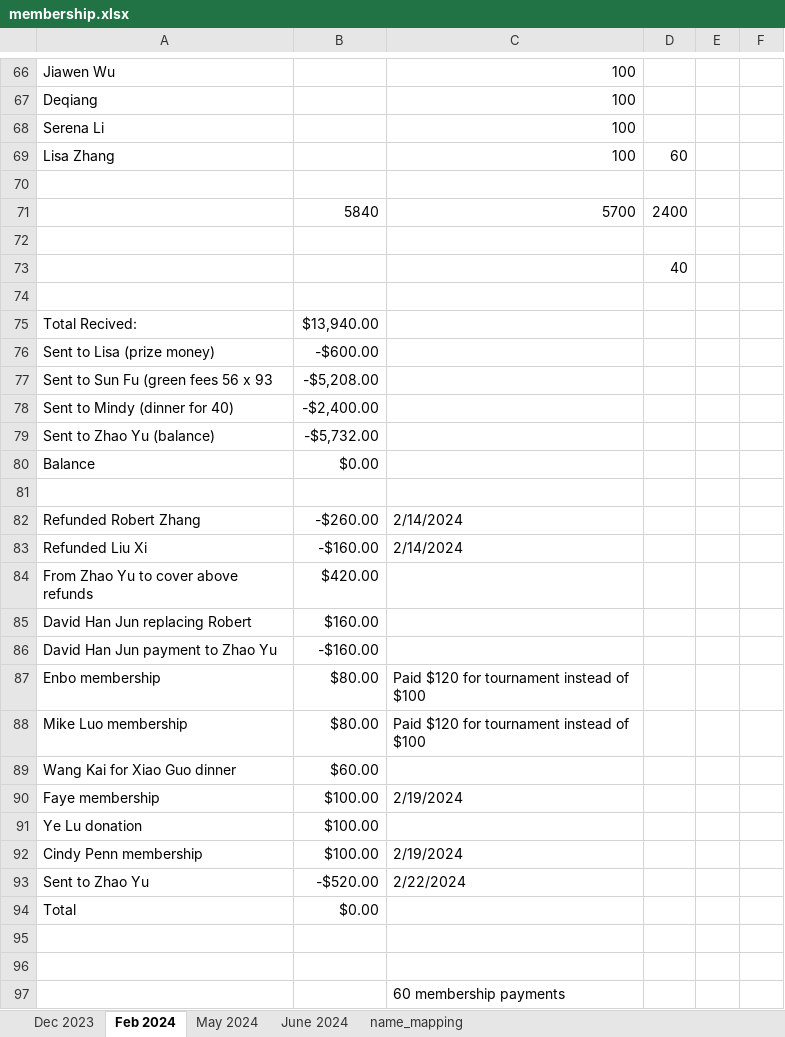
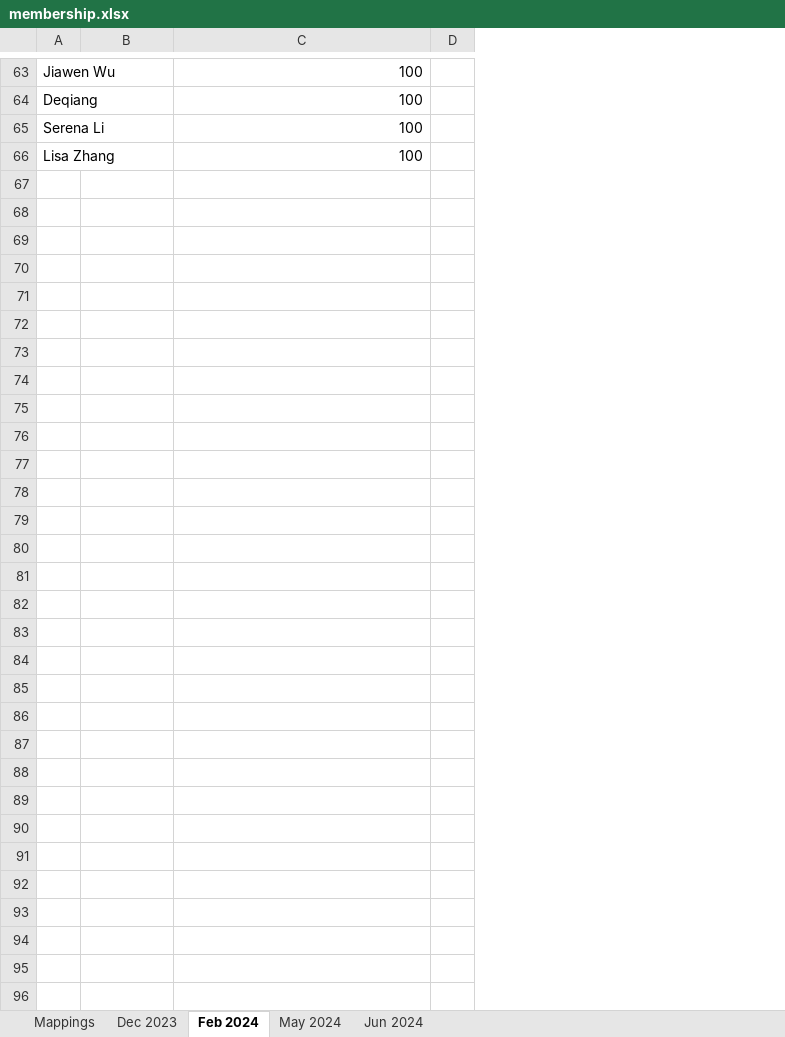
Before and after one commit to Scilla815/gqsd, an Excel workbook: data/membership.xlsx, sheet Feb 2024, drawn as a sheet; only a part is shown, gaps mark what is left out; values as stored, in another font and other column widths than the file's, no cell formats; charts and pictures not drawn; removed rows and columns are numbered as before the commit, all else as after; the diff covers the shown part only; the diff names each change by its address in the sheet, - before the commit and + after, or states it on an @@ line.

Commit message:
Correctly handles updating user subscriptions. Not currently adding if people subscribe without having tournament results because mappings for names and nicknames aren't complete

```diff
--- a/data/membership.xlsx (sheet Feb 2024)
+++ b/data/membership.xlsx (sheet Feb 2024)
-sheet tab: name_mapping
+sheet tab: Jun 2024
-sheet tab: June 2024
+sheet tab: Mappings
-column A, rows 66-69: Jiawen Wu | Deqiang | Serena Li | Lisa Zhang
+column A, rows 63-66: Jiawen Wu | Deqiang | Serena Li | Lisa Zhang
-column D, row 69: 60
-column E, empty
-column F, empty
+column D, empty
-row 70: (empty)
-row 71:  | 5840 | 5700 | 2400
-row 72: (empty)
-row 73:  |  |  | 40
-row 74: (empty)
-row 75: Total Recived: | $13,940.00
-row 76: Sent to Lisa (prize money) | -$600.00
-row 77: Sent to Sun Fu (green fees 56 x 93 | -$5,208.00
-row 78: Sent to Mindy (dinner for 40) | -$2,400.00
-row 79: Sent to Zhao Yu (balance) | -$5,732.00
-row 80: Balance | $0.00
-row 81: (empty)
-row 82: Refunded Robert Zhang | -$260.00 | 2/14/2024
-row 83: Refunded Liu Xi | -$160.00 | 2/14/2024
-row 84: From Zhao Yu to cover above refunds | $420.00
-row 85: David Han Jun replacing Robert | $160.00
-row 86: David Han Jun payment to Zhao Yu | -$160.00
-row 87: Enbo membership | $80.00 | Paid $120 for tournament instead of $100
-row 88: Mike Luo membership | $80.00 | Paid $120 for tournament instead of $100
-row 89: Wang Kai for Xiao Guo dinner | $60.00
-row 90: Faye membership | $100.00 | 2/19/2024
-row 91: Ye Lu donation | $100.00
-row 92: Cindy Penn membership | $100.00 | 2/19/2024
-row 93: Sent to Zhao Yu | -$520.00 | 2/22/2024
-row 94: Total | $0.00
-row 95: (empty)
-row 96: (empty)
-row 97:  |  | 60 membership payments
```
Also changed, not shown: 1 added row and 4 removed rows elsewhere in this sheet, sheet Jun 2024, sheet May 2024, sheet Dec 2023, cell formats, charts or pictures, 4 other files.
